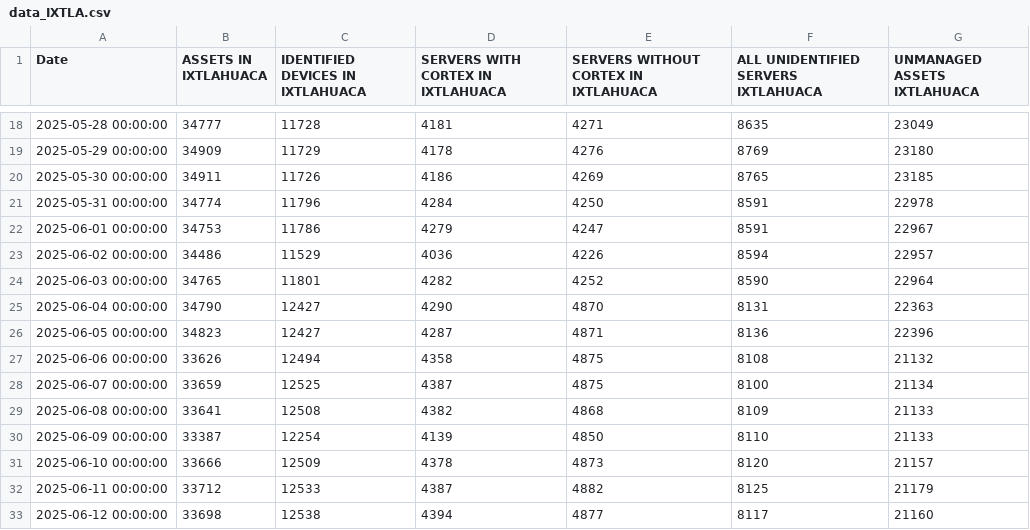
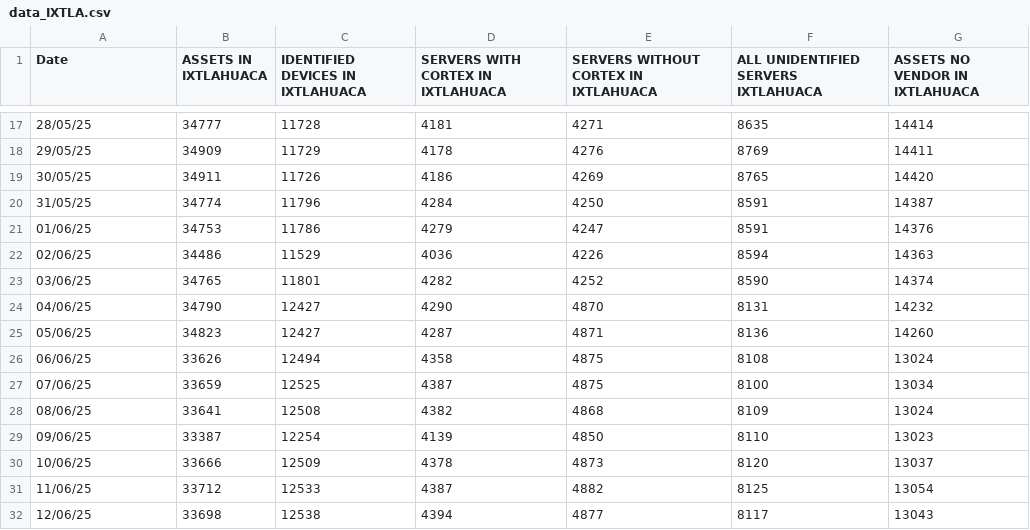
Before and after one commit to JesusArellano16/AXO, a CSV file: src/Graficas/data_IXTLA.csv, drawn as a sheet; only a part is shown, gaps mark what is left out; the diff covers the shown part only.

```diff
--- a/src/Graficas/data_IXTLA.csv
+++ b/src/Graficas/data_IXTLA.csv
@@ -1 +1 @@
-Date,ASSETS IN IXTLAHUACA,IDENTIFIED DEVICES IN IXTLAHUACA,SERVERS WITH CORTEX IN IXTLAHUACA,SERVERS WITHOUT CORTEX IN  IXTLAHUACA,ALL UNIDENTIFIED SERVERS IXTLAHUACA,UNMANAGED ASSETS IXTLAHUACA
+Date,ASSETS IN IXTLAHUACA,IDENTIFIED DEVICES IN IXTLAHUACA,SERVERS WITH CORTEX IN IXTLAHUACA,SERVERS WITHOUT CORTEX IN  IXTLAHUACA,ALL UNIDENTIFIED SERVERS IXTLAHUACA,ASSETS NO VENDOR IN IXTLAHUACA
@@ -18,16 +17,16 @@ Date,ASSETS IN IXTLAHUACA,IDENTIFIED DEVICES IN IXTLAHUACA,SERVERS WITH CORTEX I
-2025-05-28 00:00:00,34777,11728,4181,4271,8635,23049
-2025-05-29 00:00:00,34909,11729,4178,4276,8769,23180
-2025-05-30 00:00:00,34911,11726,4186,4269,8765,23185
-2025-05-31 00:00:00,34774,11796,4284,4250,8591,22978
-2025-06-01 00:00:00,34753,11786,4279,4247,8591,22967
-2025-06-02 00:00:00,34486,11529,4036,4226,8594,22957
-2025-06-03 00:00:00,34765,11801,4282,4252,8590,22964
-2025-06-04 00:00:00,34790,12427,4290,4870,8131,22363
-2025-06-05 00:00:00,34823,12427,4287,4871,8136,22396
-2025-06-06 00:00:00,33626,12494,4358,4875,8108,21132
-2025-06-07 00:00:00,33659,12525,4387,4875,8100,21134
-2025-06-08 00:00:00,33641,12508,4382,4868,8109,21133
-2025-06-09 00:00:00,33387,12254,4139,4850,8110,21133
-2025-06-10 00:00:00,33666,12509,4378,4873,8120,21157
-2025-06-11 00:00:00,33712,12533,4387,4882,8125,21179
-2025-06-12 00:00:00,33698,12538,4394,4877,8117,21160
+28/05/25,34777,11728,4181,4271,8635,14414
+29/05/25,34909,11729,4178,4276,8769,14411
+30/05/25,34911,11726,4186,4269,8765,14420
+31/05/25,34774,11796,4284,4250,8591,14387
+01/06/25,34753,11786,4279,4247,8591,14376
+02/06/25,34486,11529,4036,4226,8594,14363
+03/06/25,34765,11801,4282,4252,8590,14374
+04/06/25,34790,12427,4290,4870,8131,14232
+05/06/25,34823,12427,4287,4871,8136,14260
+06/06/25,33626,12494,4358,4875,8108,13024
+07/06/25,33659,12525,4387,4875,8100,13034
+08/06/25,33641,12508,4382,4868,8109,13024
+09/06/25,33387,12254,4139,4850,8110,13023
+10/06/25,33666,12509,4378,4873,8120,13037
+11/06/25,33712,12533,4387,4882,8125,13054
+12/06/25,33698,12538,4394,4877,8117,13043
```
Also changed, not shown: 2 added rows, 2 removed rows and 48 edited cells elsewhere in this file, 4 other files.
